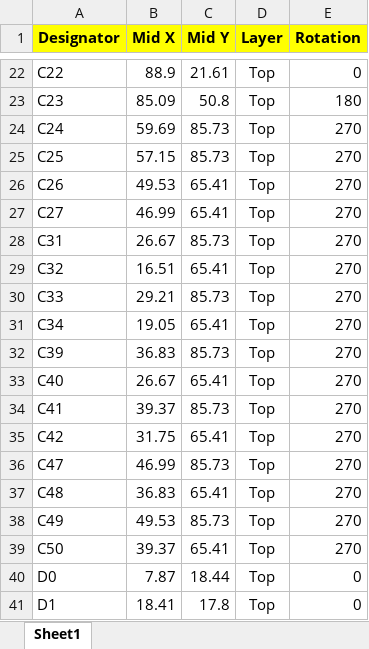
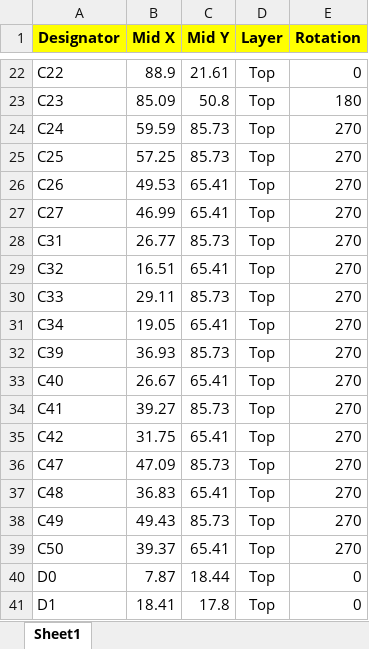
Before and after one commit to Meisterschulen-am-Ostbahnhof-Munchen/ISOBUS_Hardware, an Excel workbook: Rail/pcb1_12V_XL_CPL1.xlsx, sheet Sheet1, drawn as a sheet; only a part is shown, gaps mark what is left out; values as stored, in another font and other column widths than the file's, no borders; the diff covers the shown part only; the diff names each change by its address in the sheet, - before the commit and + after, or states it on an @@ line.

```diff
--- a/Rail/pcb1_12V_XL_CPL1.xlsx (sheet Sheet1)
+++ b/Rail/pcb1_12V_XL_CPL1.xlsx (sheet Sheet1)
-B24 (Mid X): 59.69
+B24 (Mid X): 59.59
-B25 (Mid X): 57.15
+B25 (Mid X): 57.25
-B28 (Mid X): 26.67
+B28 (Mid X): 26.77
-B30 (Mid X): 29.21
+B30 (Mid X): 29.11
-B32 (Mid X): 36.83
+B32 (Mid X): 36.93
-B34 (Mid X): 39.37
+B34 (Mid X): 39.27
-B36 (Mid X): 46.99
+B36 (Mid X): 47.09
-B38 (Mid X): 49.53
+B38 (Mid X): 49.43
```
Also changed, not shown: 8 edited cells elsewhere in this sheet, Rail/pcb1_12V_XL_BOM_JLCSMT.xlsx.
